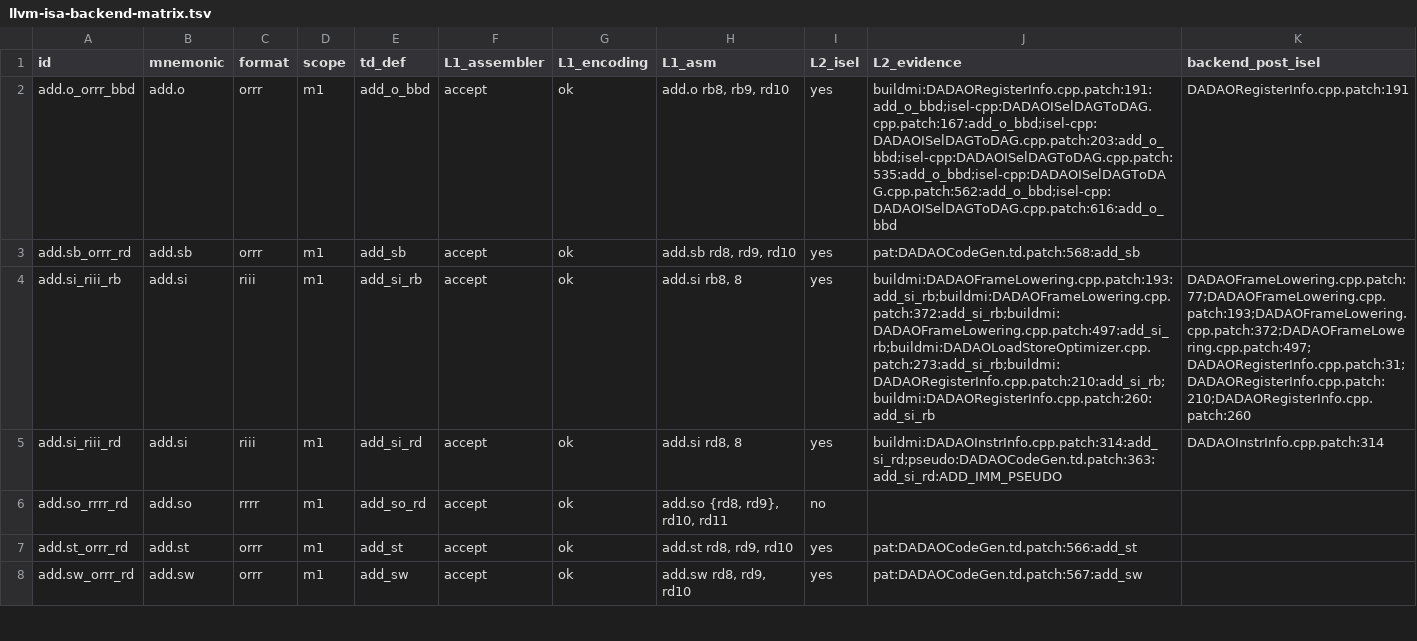
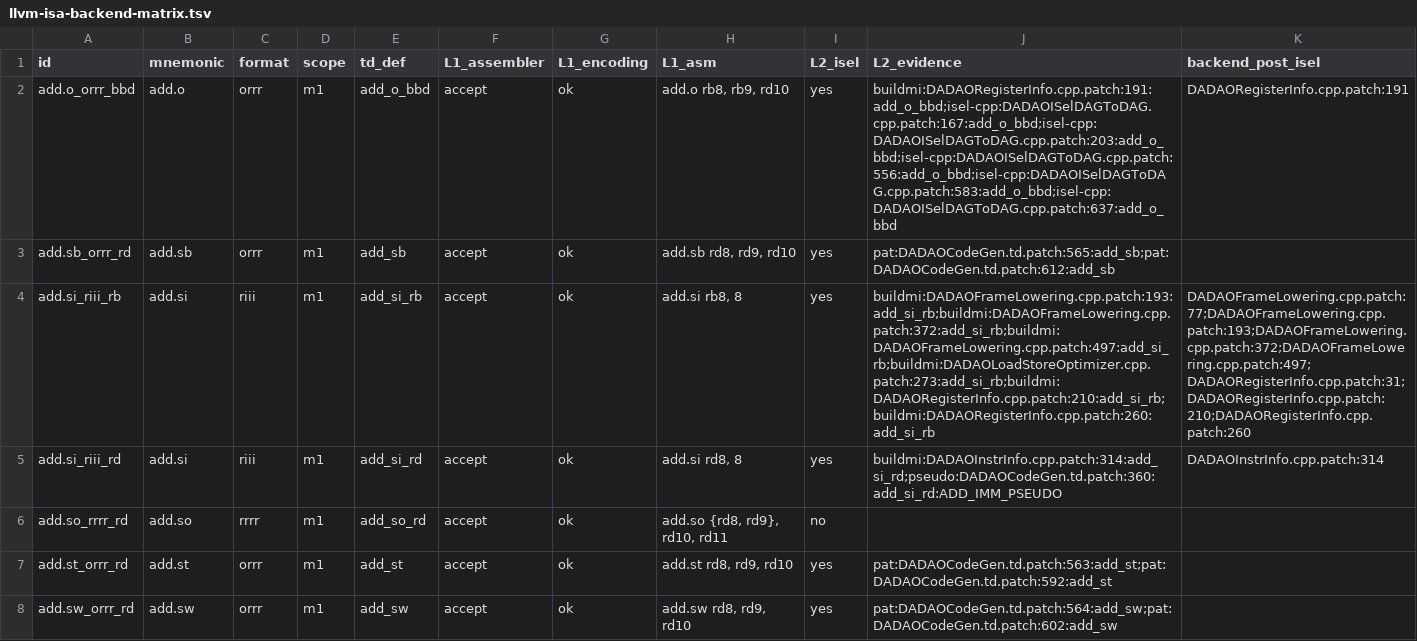
Before and after one commit to gxt/DADAO-v5, a TSV file: tools/llvm/llvm-isa-backend-matrix.tsv, drawn as a sheet; only a part is shown; the diff covers the shown part only; the diff names each change by its address in the sheet, - before the commit and + after, or states it on an @@ line.

Commit message:
DADAO: add verified LLVM codegen optimizations

```diff
--- a/tools/llvm/llvm-isa-backend-matrix.tsv
+++ b/tools/llvm/llvm-isa-backend-matrix.tsv
-J2 (L2_evidence): buildmi:DADAORegisterInfo.cpp.patch:191:add_o_bbd;isel-cpp:DADAOISelDAGToDAG.cpp.patch:167:add_o_bbd;isel-cpp:DADAOISelDAGToDAG.cpp.patch:203:add_o_bbd;isel-cpp:DADAOISelDAGToDAG.cpp.patch:535:add_o_bbd;isel-cpp:DADAOISelDAGToDAG.cpp.patch:562:add_o_bbd;isel-cpp:DADAOISelDAGToDAG.cpp.patch:616:add_o_bbd
+J2 (L2_evidence): buildmi:DADAORegisterInfo.cpp.patch:191:add_o_bbd;isel-cpp:DADAOISelDAGToDAG.cpp.patch:167:add_o_bbd;isel-cpp:DADAOISelDAGToDAG.cpp.patch:203:add_o_bbd;isel-cpp:DADAOISelDAGToDAG.cpp.patch:556:add_o_bbd;isel-cpp:DADAOISelDAGToDAG.cpp.patch:583:add_o_bbd;isel-cpp:DADAOISelDAGToDAG.cpp.patch:637:add_o_bbd
-J3 (L2_evidence): pat:DADAOCodeGen.td.patch:568:add_sb
+J3 (L2_evidence): pat:DADAOCodeGen.td.patch:565:add_sb;pat:DADAOCodeGen.td.patch:612:add_sb
-J5 (L2_evidence): buildmi:DADAOInstrInfo.cpp.patch:314:add_si_rd;pseudo:DADAOCodeGen.td.patch:363:add_si_rd:ADD_IMM_PSEUDO
+J5 (L2_evidence): buildmi:DADAOInstrInfo.cpp.patch:314:add_si_rd;pseudo:DADAOCodeGen.td.patch:360:add_si_rd:ADD_IMM_PSEUDO
-J7 (L2_evidence): pat:DADAOCodeGen.td.patch:566:add_st
+J7 (L2_evidence): pat:DADAOCodeGen.td.patch:563:add_st;pat:DADAOCodeGen.td.patch:592:add_st
-J8 (L2_evidence): pat:DADAOCodeGen.td.patch:567:add_sw
+J8 (L2_evidence): pat:DADAOCodeGen.td.patch:564:add_sw;pat:DADAOCodeGen.td.patch:602:add_sw
```
Also changed, not shown: 187 edited cells elsewhere in this file, 14 other files.
